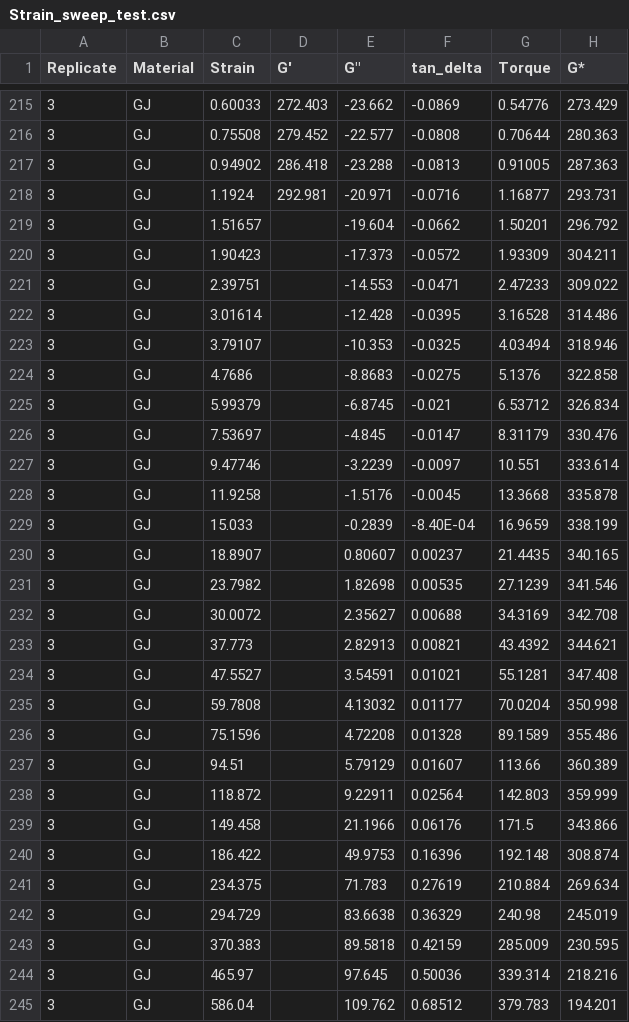
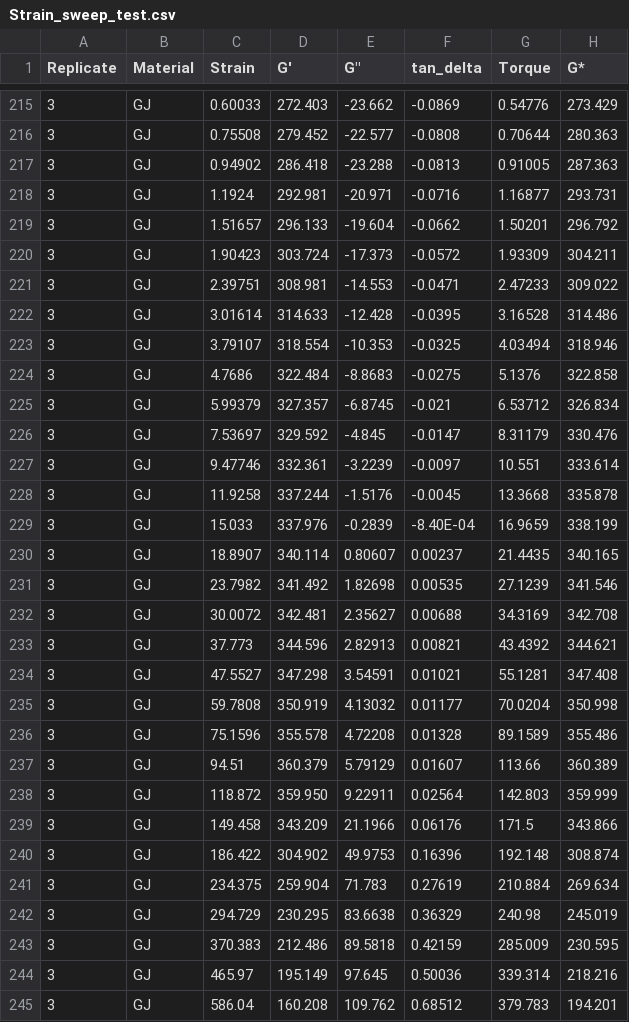
Before and after one commit to zamanianlab/Bat_vaccine_gel-ms, a CSV file: data/Strain_sweep_test.csv, drawn as a sheet; only a part is shown, gaps mark what is left out; the diff covers the shown part only; the diff names each change by its address in the sheet, - before the commit and + after, or states it on an @@ line.

Commit message:
Update Strain_sweep_test.csv

```diff
--- a/data/Strain_sweep_test.csv
+++ b/data/Strain_sweep_test.csv
-D219 (G'): (empty)
+D219 (G'): 296.133
-D220 (G'): (empty)
+D220 (G'): 303.724
-D221 (G'): (empty)
+D221 (G'): 308.981
-D222 (G'): (empty)
+D222 (G'): 314.633
-D223 (G'): (empty)
+D223 (G'): 318.554
-D224 (G'): (empty)
+D224 (G'): 322.484
-D225 (G'): (empty)
+D225 (G'): 327.357
-D226 (G'): (empty)
+D226 (G'): 329.592
-D227 (G'): (empty)
+D227 (G'): 332.361
-D228 (G'): (empty)
+D228 (G'): 337.244
-D229 (G'): (empty)
+D229 (G'): 337.976
-D230 (G'): (empty)
+D230 (G'): 340.114
-D231 (G'): (empty)
+D231 (G'): 341.492
-D232 (G'): (empty)
+D232 (G'): 342.481
-D233 (G'): (empty)
+D233 (G'): 344.596
-D234 (G'): (empty)
+D234 (G'): 347.298
-D235 (G'): (empty)
+D235 (G'): 350.919
-D236 (G'): (empty)
+D236 (G'): 355.578
-D237 (G'): (empty)
+D237 (G'): 360.379
-D238 (G'): (empty)
+D238 (G'): 359.950
-D239 (G'): (empty)
+D239 (G'): 343.209
-D240 (G'): (empty)
+D240 (G'): 304.902
-D241 (G'): (empty)
+D241 (G'): 259.904
-D242 (G'): (empty)
+D242 (G'): 230.295
-D243 (G'): (empty)
+D243 (G'): 212.486
-D244 (G'): (empty)
+D244 (G'): 195.149
-D245 (G'): (empty)
+D245 (G'): 160.208
```
Also changed, not shown: 1 edited cell elsewhere in this file.
